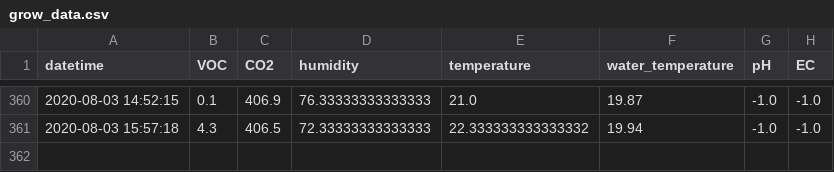
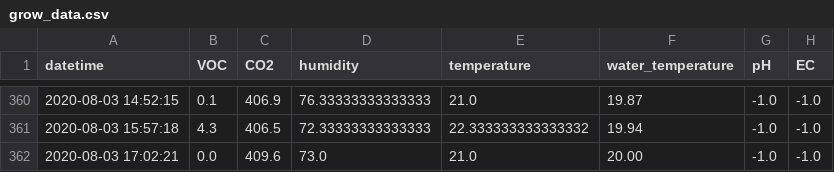
Before and after one commit to symeonn/grow-box-data, a CSV file: gb_csv/grow_data.csv, drawn as a sheet; only a part is shown, gaps mark what is left out.

Commit message:
data push

```diff
--- a/gb_csv/grow_data.csv
+++ b/gb_csv/grow_data.csv
@@ -361 +361,2 @@ datetime,VOC,CO2,humidity,temperature,water_temperature,pH,EC
 2020-08-03 15:57:18,4.3,406.5,72.33333333333333,22.333333333333332,19.94,-1.0,-1.0
+2020-08-03 17:02:21,0.0,409.6,73.0,21.0,20.00,-1.0,-1.0
```
Also changed, not shown: 4 other files.
